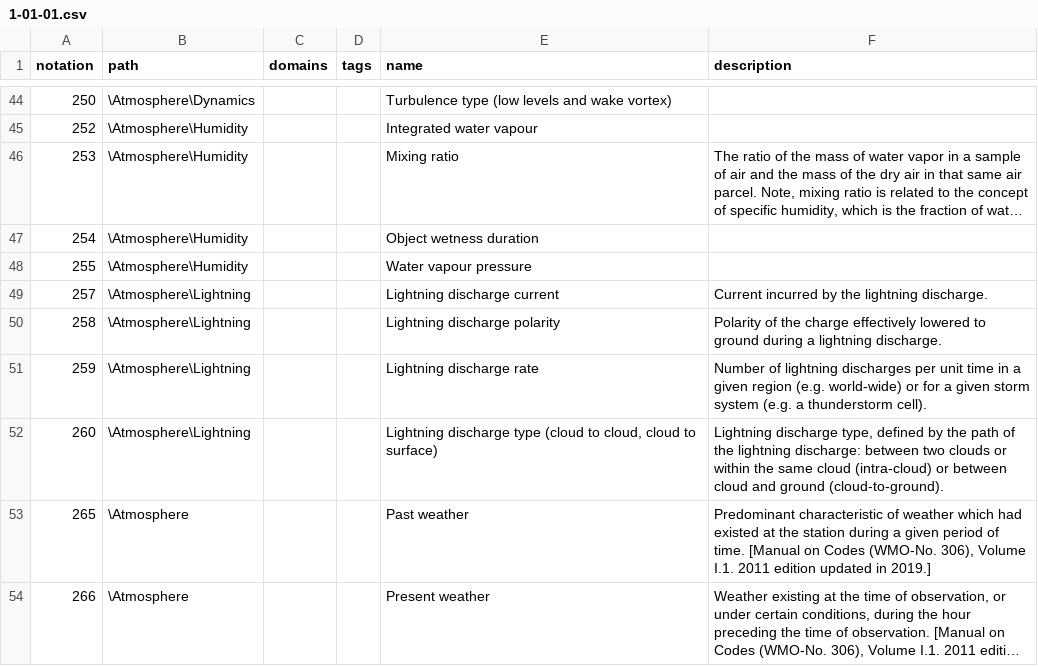
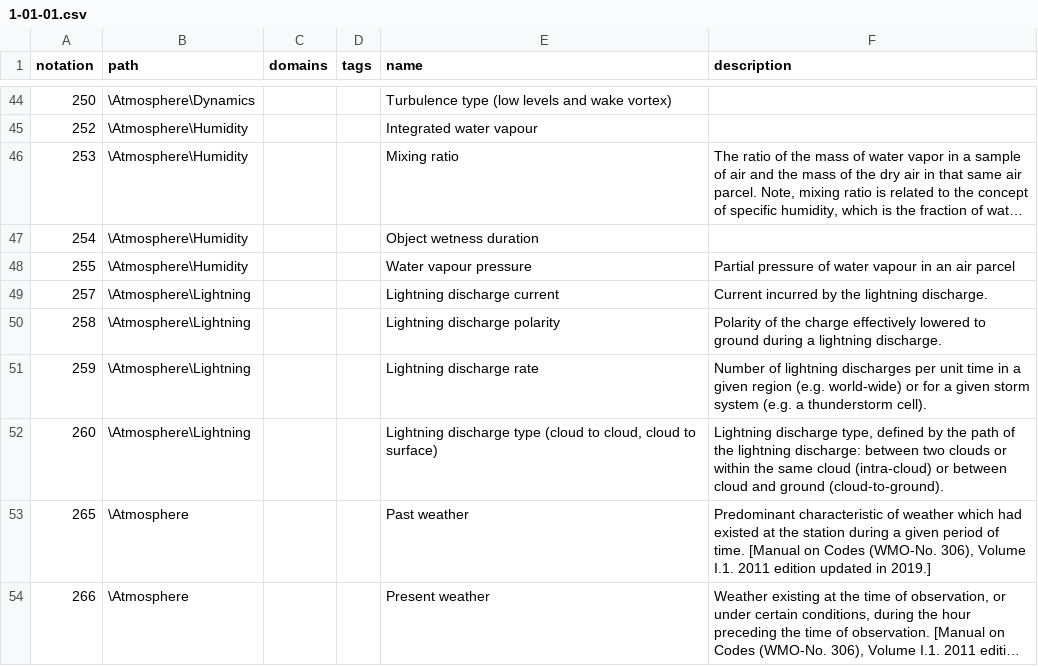
Before and after one commit to wmo-im/wmds, a CSV file: tables_en/1-01-01.csv, drawn as a sheet; only a part is shown, gaps mark what is left out; long unchanged cells end in ….

Commit message:
water vapour pressure definition #647 (#665)
* add definition #647

* Github Action Commit

---------

Co-authored-by: amilan17 <amilan17@users.noreply.github.com>

```diff
--- a/tables_en/1-01-01.csv
+++ b/tables_en/1-01-01.csv
@@ -47,3 +47,3 @@ notation,path,domains,tags,name,description
 254,\Atmosphere\Humidity,,,Object wetness duration,
-255,\Atmosphere\Humidity,,,Water vapour pressure,
+255,\Atmosphere\Humidity,,,Water vapour pressure,Partial pressure of water vapour in an air parcel
 257,\Atmosphere\Lightning,,,Lightning discharge current,Current incurred by the lightning discharge.
```
Also changed, not shown: 1 other file.
